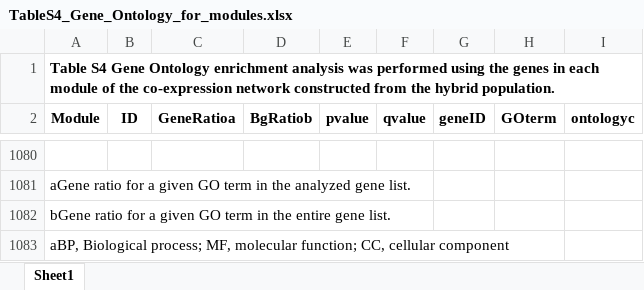
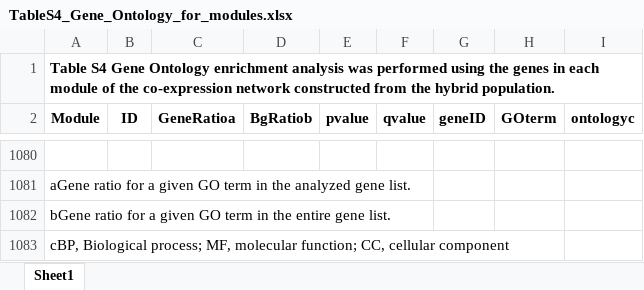
Before and after one commit to jyanglab/Maize_Expression_heterosis, an Excel workbook: 02table/TableS4_Gene_Ontology_for_modules.xlsx, sheet Sheet1, drawn as a sheet; only a part is shown, gaps mark what is left out; values as stored, in another font and other column widths than the file's, no borders; the diff names each change by its address in the sheet, - before the commit and + after, or states it on an @@ line.

```diff
--- a/02table/TableS4_Gene_Ontology_for_modules.xlsx (sheet Sheet1)
+++ b/02table/TableS4_Gene_Ontology_for_modules.xlsx (sheet Sheet1)
-A1083 (Module): aBP, Biological process;…
+A1083 (Module): cBP, Biological process;…
```
Also changed, not shown: 02table/TableS3_Non-additive_gene.xlsx, 1 other file.
